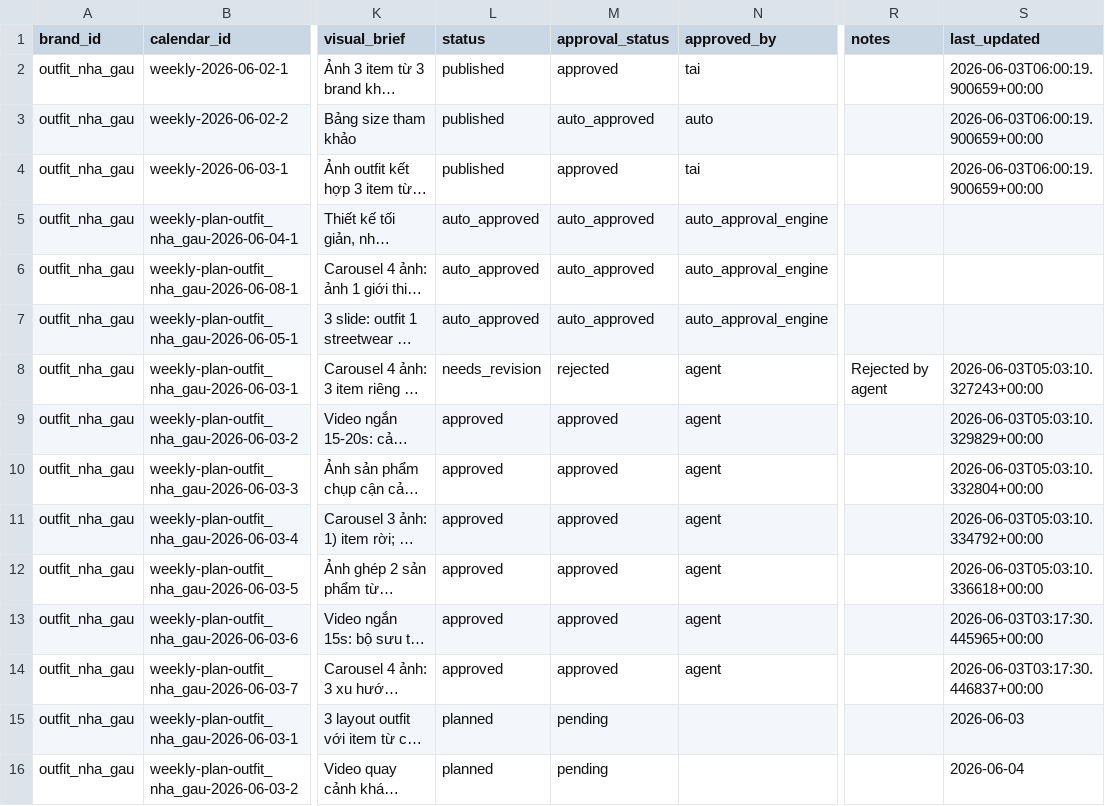
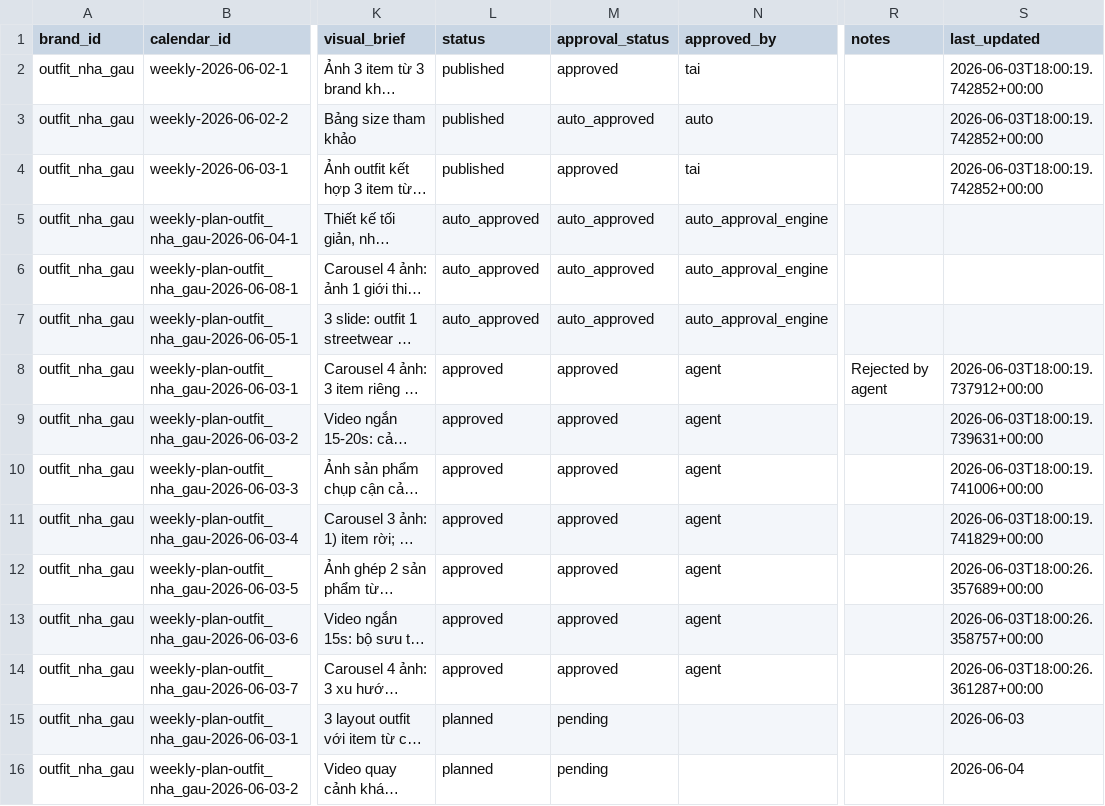
Before and after one commit to thaitantai/pageagent, a CSV file: data/real/content_calendar.csv, drawn as a sheet; only a part is shown, gaps mark what is left out; long unchanged cells end in …; the diff names each change by its address in the sheet, - before the commit and + after, or states it on an @@ line.

```diff
--- a/data/real/content_calendar.csv
+++ b/data/real/content_calendar.csv
-S2:S4 (last_updated): 2026-06-03T06:00:19.900659+00:00
+S2:S4 (last_updated): 2026-06-03T18:00:19.742852+00:00
-L8 (status): needs_revision
+L8 (status): approved
-M8 (approval_status): rejected
+M8 (approval_status): approved
-S8 (last_updated): 2026-06-03T05:03:10.327243+00:00
+S8 (last_updated): 2026-06-03T18:00:19.737912+00:00
-S9 (last_updated): 2026-06-03T05:03:10.329829+00:00
+S9 (last_updated): 2026-06-03T18:00:19.739631+00:00
-S10 (last_updated): 2026-06-03T05:03:10.332804+00:00
+S10 (last_updated): 2026-06-03T18:00:19.741006+00:00
-S11 (last_updated): 2026-06-03T05:03:10.334792+00:00
+S11 (last_updated): 2026-06-03T18:00:19.741829+00:00
-S12 (last_updated): 2026-06-03T05:03:10.336618+00:00
+S12 (last_updated): 2026-06-03T18:00:26.357689+00:00
-S13 (last_updated): 2026-06-03T03:17:30.445965+00:00
+S13 (last_updated): 2026-06-03T18:00:26.358757+00:00
-S14 (last_updated): 2026-06-03T03:17:30.446837+00:00
+S14 (last_updated): 2026-06-03T18:00:26.361287+00:00
```
Also changed, not shown: data/post_history.csv, data/real/post_history.csv, 43 other files.
